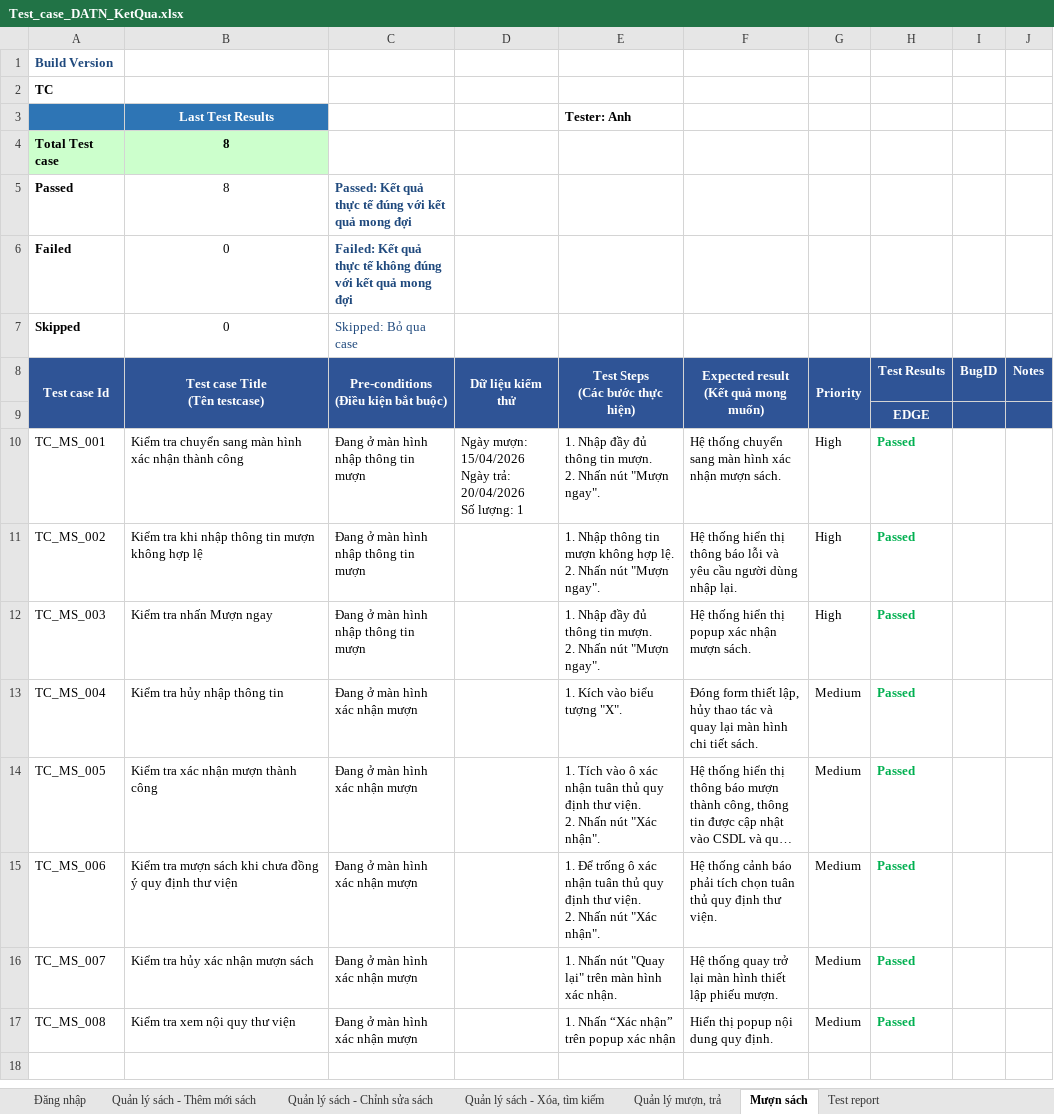
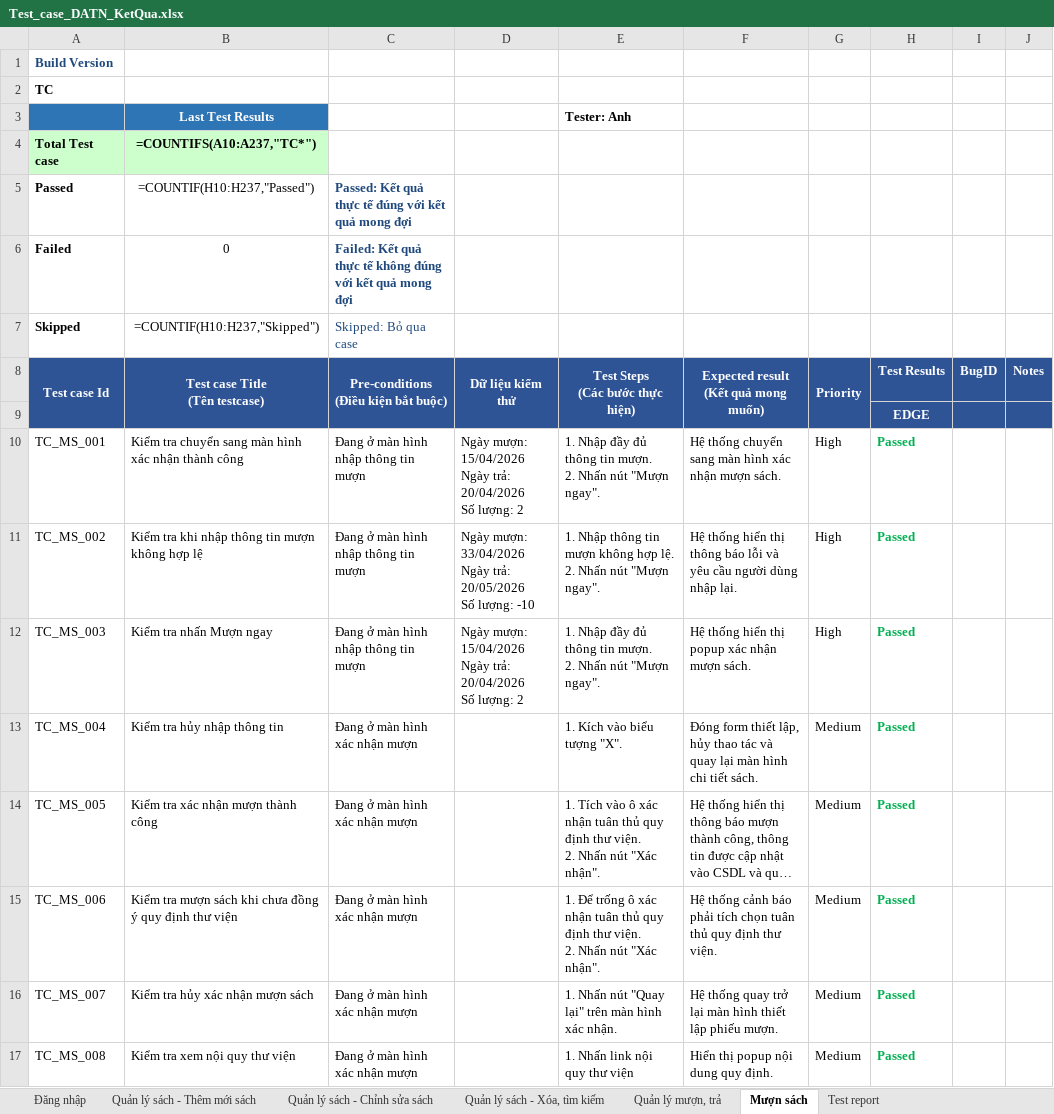
Before and after one commit to aprilyann154/DATN_NgoThiAnh, an Excel workbook: Test_case_DATN_KetQua.xlsx, sheet Mượn sách, drawn as a sheet; long unchanged cells end in …; values as stored, in another font and other column widths than the file's, no borders; formulas without a stored value are shown as written; conditional formats not drawn; ↵ is a line break in a cell; the diff names each change by its address in the sheet, - before the commit and + after, or states it on an @@ line.

```diff
--- a/Test_case_DATN_KetQua.xlsx (sheet Mượn sách)
+++ b/Test_case_DATN_KetQua.xlsx (sheet Mượn sách)
-B4 (Test case Title (Tên testcase)): 8
+B4 (Test case Title (Tên testcase)): =COUNTIFS(A10:A237,"TC*")
-B5 (Test case Title (Tên testcase)): 8
+B5 (Test case Title (Tên testcase)): =COUNTIF(H10:H237,"Passed")
-B7 (Test case Title (Tên testcase)): 0
+B7 (Test case Title (Tên testcase)): =COUNTIF(H10:H237,"Skipped")
-D10 (Dữ liệu kiểm thử): …Số lượng: 1
+D10 (Dữ liệu kiểm thử): …Số lượng: 2
-D11 (Dữ liệu kiểm thử): (empty)
+D11 (Dữ liệu kiểm thử): Ngày mượn: 33/04/2026 ↵ Ngày trả: 20/05/2026 ↵ Số lượng: -10
-D12 (Dữ liệu kiểm thử): (empty)
+D12 (Dữ liệu kiểm thử): Ngày mượn: 15/04/2026 ↵ Ngày trả: 20/04/2026 ↵ Số lượng: 2
-E17 (Test Steps (Các bước thực hiện)): 1. Nhấn “Xác nhận” trên popup xác nhận
+E17 (Test Steps (Các bước thực hiện)): 1. Nhấn link nội quy thư viện
```
Also changed, not shown: sheet Test report, sheet Quản lý sách - Thêm mới sách, sheet Quản lý sách - Chỉnh sửa sách, sheet Đăng nhập, sheet Quản lý sách - Xóa, tìm kiếm, sheet Quản lý mượn, trả, 7 other files.
